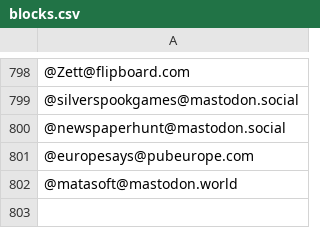
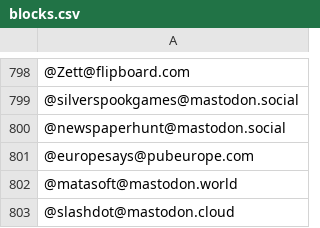
Before and after one commit to jerwarren/fediverse_brands, a CSV file: blocks.csv, drawn as a sheet; only a part is shown, gaps mark what is left out; the diff names each change by its address in the sheet, - before the commit and + after, or states it on an @@ line.

Commit message:
Update blocks.csv

```diff
--- a/blocks.csv
+++ b/blocks.csv
+row 803: @slashdot@mastodon.cloud
```
